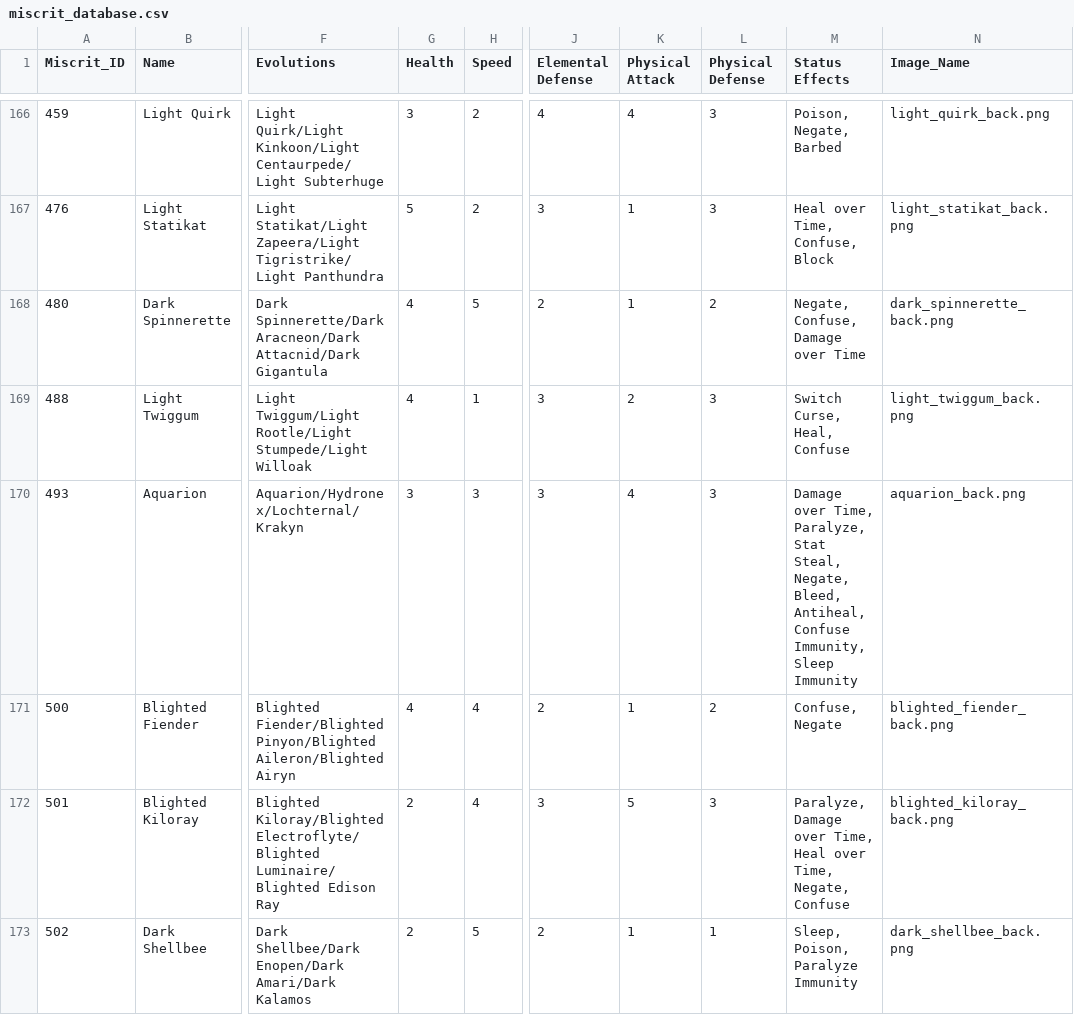
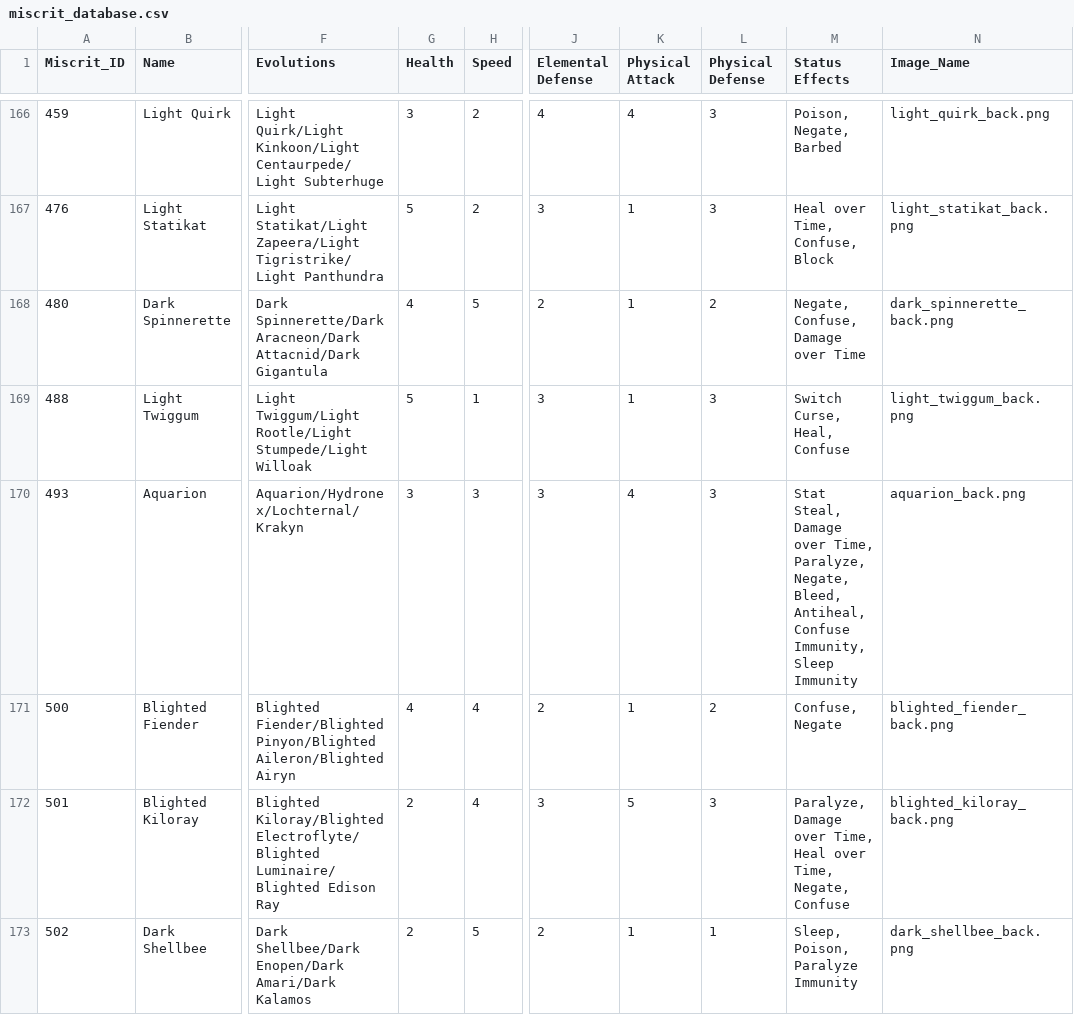
Before and after one commit to zaxnite/Miscrits_Nexus, a CSV file: data/miscrit_database.csv, drawn as a sheet; only a part is shown, gaps mark what is left out; the diff covers the shown part only; the diff names each change by its address in the sheet, - before the commit and + after, or states it on an @@ line.

Commit message:
Update Miscrit & move databases and updater
Apply data corrections and balance tweaks across miscrit_database.csv and moves_database.csv, and trim the miscrit list in the scraper. Changes include location, stat and ability/order fixes for multiple Miscrits (e.g. Slithero, Skelepup, Liothning, Bunaken, Flurrious, Fangly, Light Twiggum, Aquarion, Dreamger, Geneseed, Blighted Cubsprout, Light Flue, Light Snorkels). Numerous move adjustments were made: AP/duration tweaks, effect text fixes, renamed/clarified moves, cooldown and max-use notes, and small power/steal/heal changes (examples: Mauling Fury DoT, Naughty List effect, Hard Lock buff, Mother's Instinct/Origin buffs, Tainted Flame/Poison Mauler durations, Ruff Rush duration, Monster Knuckle/Brainy Bolts values, and many others). These edits are intended as balance corrections and data-quality fixes for the game's datasets.

```diff
--- a/data/miscrit_database.csv
+++ b/data/miscrit_database.csv
-G169 (Health): 4
+G169 (Health): 5
-K169 (Physical Attack): 2
+K169 (Physical Attack): 1
-M170 (Status Effects): Damage over Time, Paralyze, Stat Steal, Negate, Bleed,…
+M170 (Status Effects): Stat Steal, Damage over Time, Paralyze, Negate, Bleed,…
```
Also changed, not shown: 18 edited cells elsewhere in this file, data/moves_database.csv, 1 other file.
